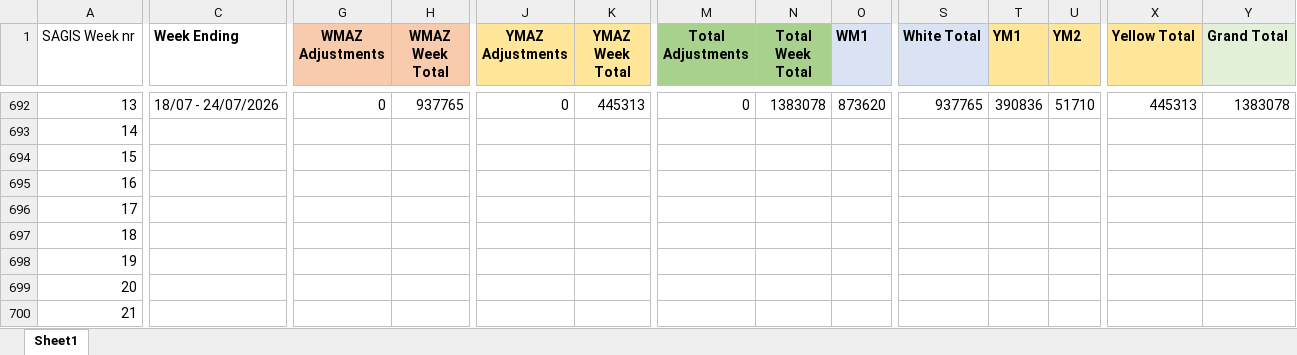
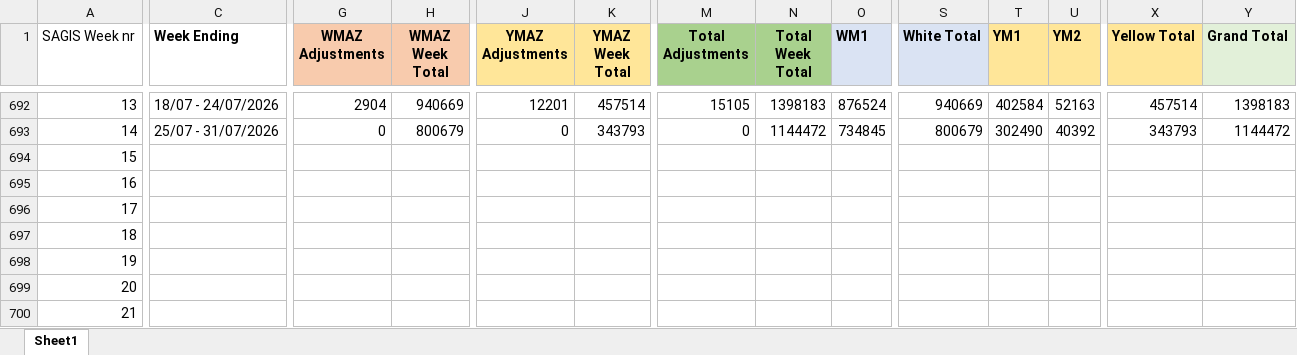
Before and after one commit to GrainDataIntelligence/grain-data-intelligence, an Excel workbook: Clean_deliveries_format_maize.xlsx, sheet Sheet1, drawn as a sheet; only a part is shown, gaps mark what is left out; values as stored, in another font and other column widths than the file's, no borders; conditional formats not drawn; removed rows and columns are numbered as before the commit, all else as after; rows hold the shown columns only; the diff covers the shown part only; the diff names each change by its address in the sheet, - before the commit and + after, or states it on an @@ line.

```diff
--- a/Clean_deliveries_format_maize.xlsx (sheet Sheet1)
+++ b/Clean_deliveries_format_maize.xlsx (sheet Sheet1)
-G692 (WMAZ Adjustments): 0
+G692 (WMAZ Adjustments): 2904
-H692 (WMAZ Week Total): 937765
+H692 (WMAZ Week Total): 940669
-J692 (YMAZ Adjustments): 0
+J692 (YMAZ Adjustments): 12201
-K692 (YMAZ Week Total): 445313
+K692 (YMAZ Week Total): 457514
-M692 (Total Adjustments): 0
+M692 (Total Adjustments): 15105
-N692 (Total Week Total): 1383078
+N692 (Total Week Total): 1398183
-O692 (WM1): 873620
+O692 (WM1): 876524
-S692 (White Total): 937765
+S692 (White Total): 940669
-T692 (YM1): 390836
+T692 (YM1): 402584
-U692 (YM2): 51710
+U692 (YM2): 52163
-X692 (Yellow Total): 445313
+X692 (Yellow Total): 457514
-Y692 (Grand Total): 1383078
+Y692 (Grand Total): 1398183
-row 693: 14
+row 693: 14 | 25/07 - 31/07/2026 | 0 | 800679 | 0 | 343793 | 0 | 1144472 | 734845 | 800679 | 302490 | 40392 | 343793 | 1144472
```
Also changed, not shown: 29 edited cells elsewhere in this sheet, Codex Oilseeds.xlsx, Codex Wheat.xlsx, 2 other files.
